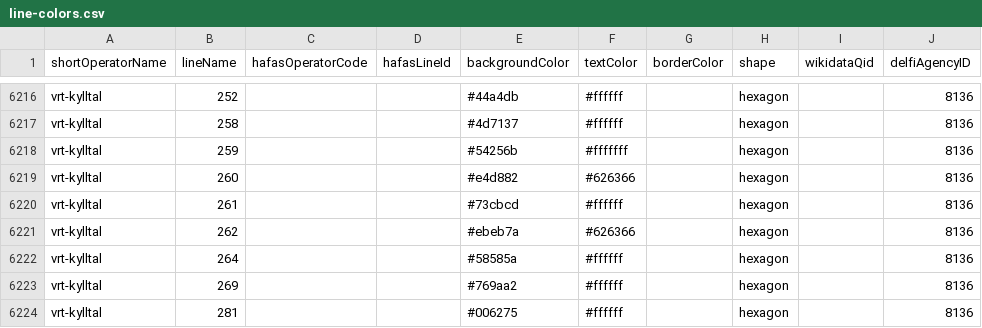
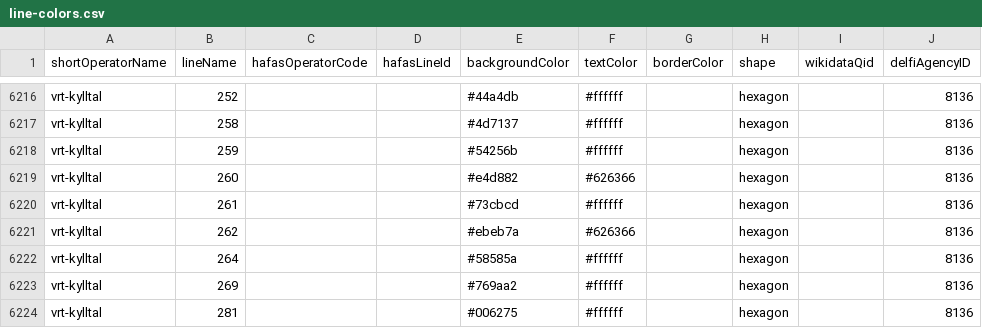
Before and after one commit to Traewelling/line-colors, a CSV file: line-colors.csv, drawn as a sheet; only a part is shown, gaps mark what is left out; the diff names each change by its address in the sheet, - before the commit and + after, or states it on an @@ line.

Commit message:
Update line-colors.csv

```diff
--- a/line-colors.csv
+++ b/line-colors.csv
-F6218 (textColor): #fffffff
+F6218 (textColor): #ffffff
```
